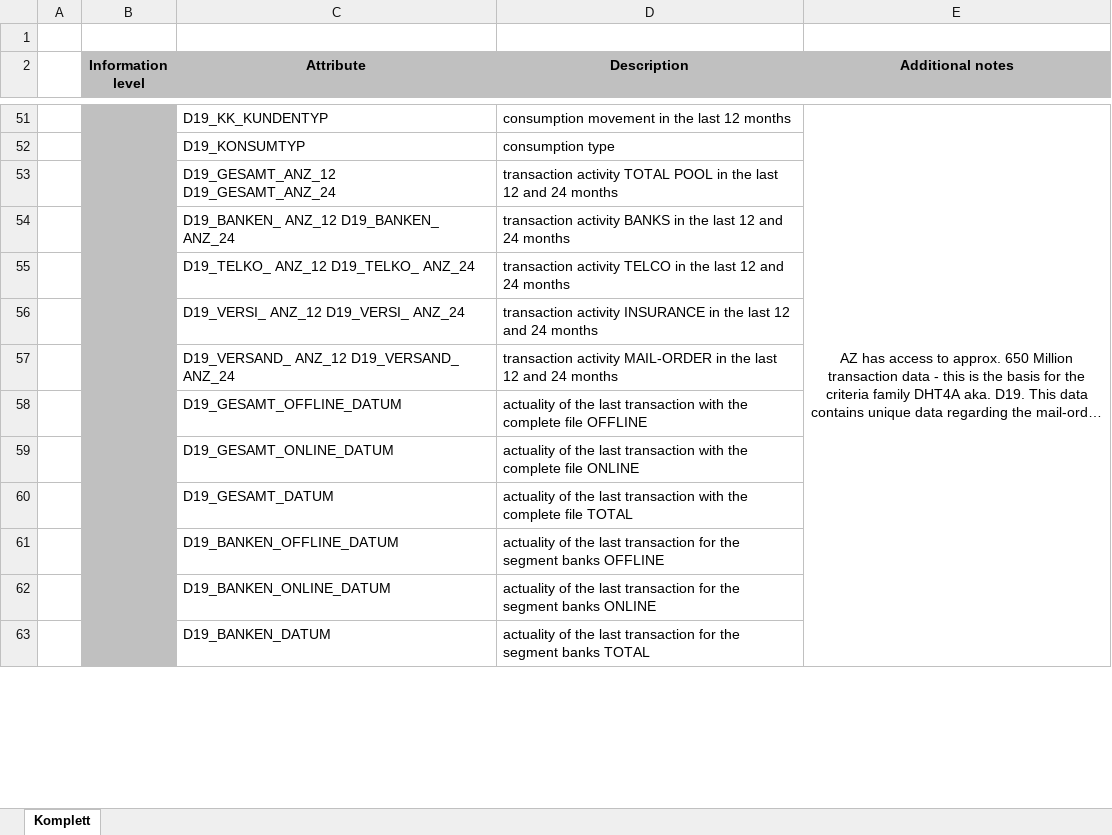
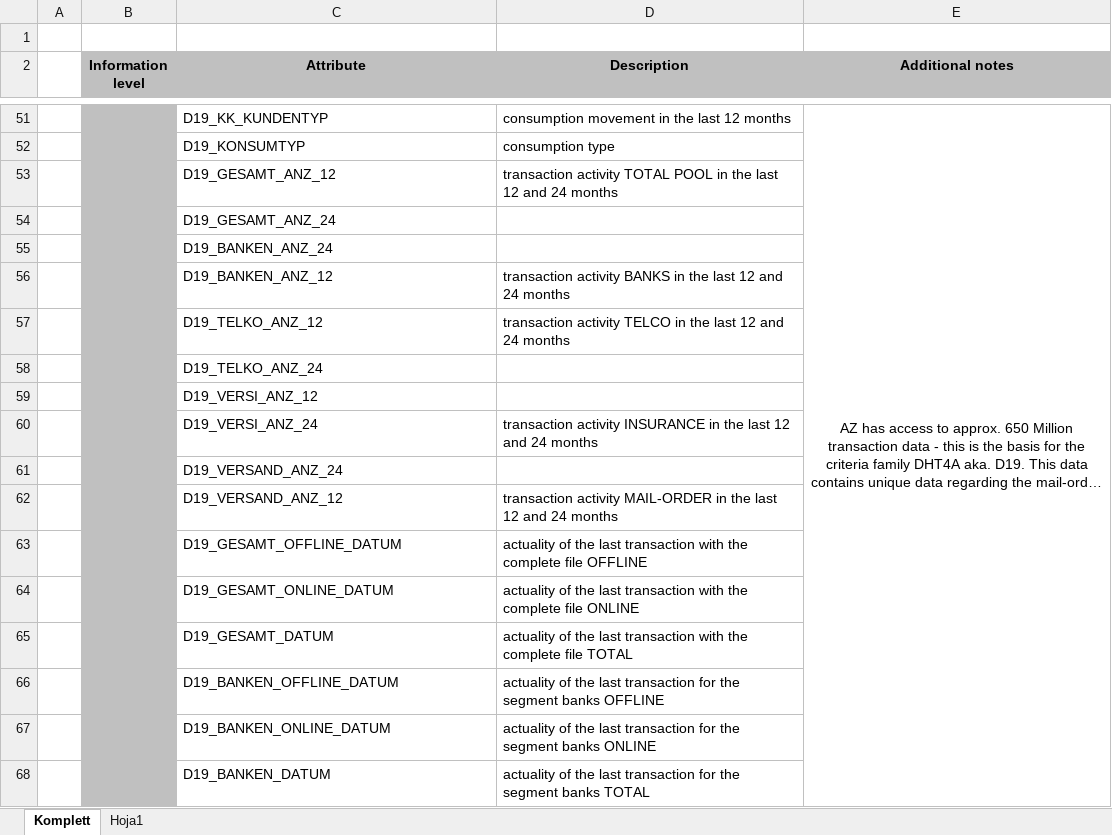
Before and after one commit to JoseAlexanderCL/CapstoneUD, an Excel workbook: DIAS Information Levels - Attributes 2017.xlsx, sheet Komplett, drawn as a sheet; only a part is shown, gaps mark what is left out; long unchanged cells end in …; values as stored, in another font and other column widths than the file's, no borders; addresses are those after the commit; the diff names each change by its address in the sheet, - before the commit and + after, or states it on an @@ line.

```diff
--- a/DIAS Information Levels - Attributes 2017.xlsx (sheet Komplett)
+++ b/DIAS Information Levels - Attributes 2017.xlsx (sheet Komplett)
+sheet tab: Hoja1
-C53 (Attribute): D19_GESAMT_ANZ_12 D19_GESAMT_ANZ_24
+C53 (Attribute): D19_GESAMT_ANZ_12
+row 54:  |  | D19_GESAMT_ANZ_24
+row 55:  |  | D19_BANKEN_ANZ_24
-C56 (Attribute): D19_BANKEN_ ANZ_12 D19_BANKEN_ ANZ_24
+C56 (Attribute): D19_BANKEN_ANZ_12
-C57 (Attribute): D19_TELKO_ ANZ_12 D19_TELKO_ ANZ_24
+C57 (Attribute): D19_TELKO_ANZ_12
+row 58:  |  | D19_TELKO_ANZ_24
+row 59:  |  | D19_VERSI_ANZ_12
-C60 (Attribute): D19_VERSI_ ANZ_12 D19_VERSI_ ANZ_24
+C60 (Attribute): D19_VERSI_ANZ_24
+row 61:  |  | D19_VERSAND_ANZ_24
-C62 (Attribute): D19_VERSAND_ ANZ_12 D19_VERSAND_ ANZ_24
+C62 (Attribute): D19_VERSAND_ANZ_12
```
Also changed, not shown: DIAS Attributes - Values 2017.xlsx, 27 other files.
